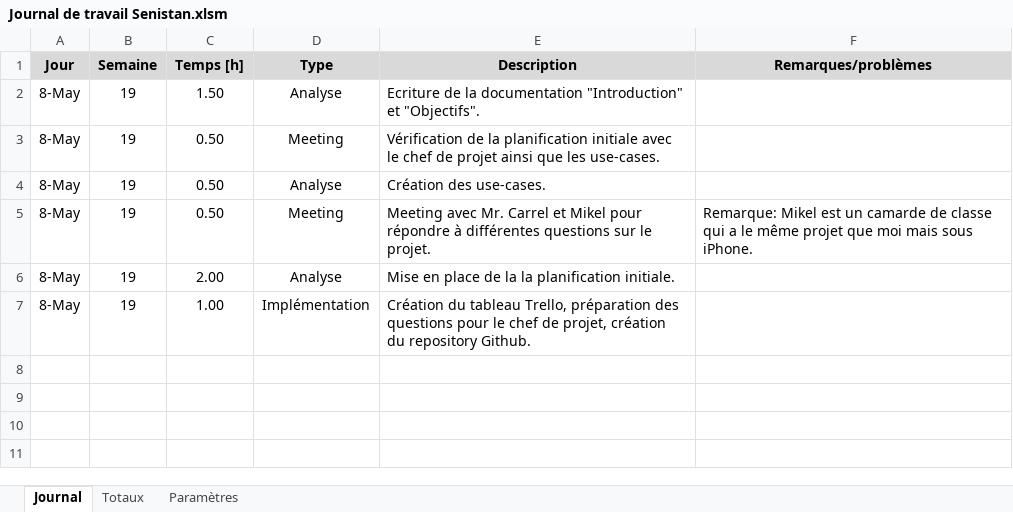
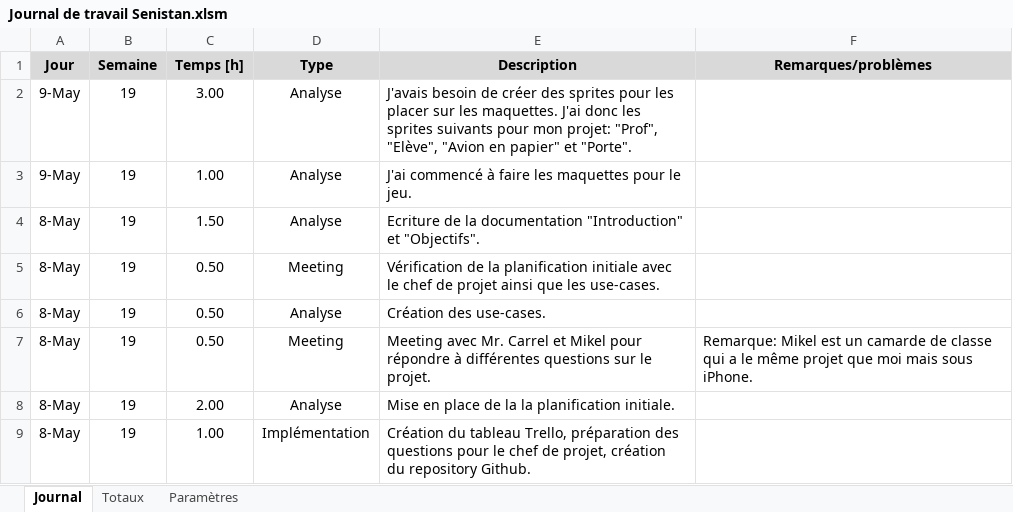
Before and after one commit to Seni-J/Student-Invaders, an Excel workbook: Documentation/Journal de travail Senistan.xlsm, sheet Journal, drawn as a sheet; values as stored, in another font and other column widths than the file's, no borders; charts and pictures not drawn; the diff names each change by its address in the sheet, - before the commit and + after, or states it on an @@ line.

Commit message:
Sprites + avancement de la doc

```diff
--- a/Documentation/Journal de travail Senistan.xlsm (sheet Journal)
+++ b/Documentation/Journal de travail Senistan.xlsm (sheet Journal)
+row 2: 9-May | 19 | 3.00 | Analyse | J'avais besoin de créer des sprites pour les placer sur les maquettes. J'ai donc les sprites suivants pour mon projet: "Prof", "Elève", "Avion en papier" et "Porte".
+row 3: 9-May | 19 | 1.00 | Analyse | J'ai commencé à faire les maquettes pour le jeu.
```
Also changed, not shown: 14 other files.
